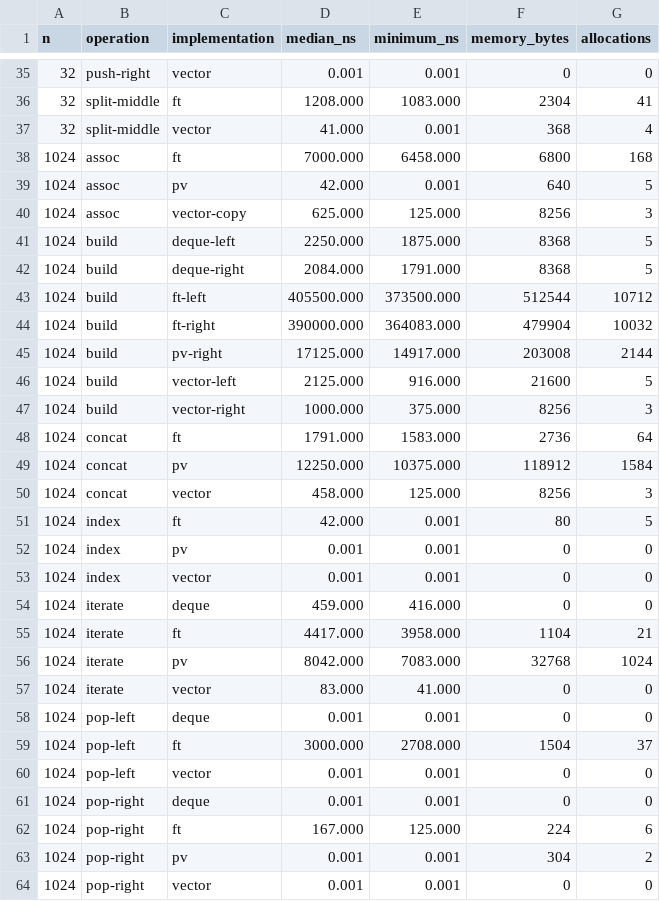
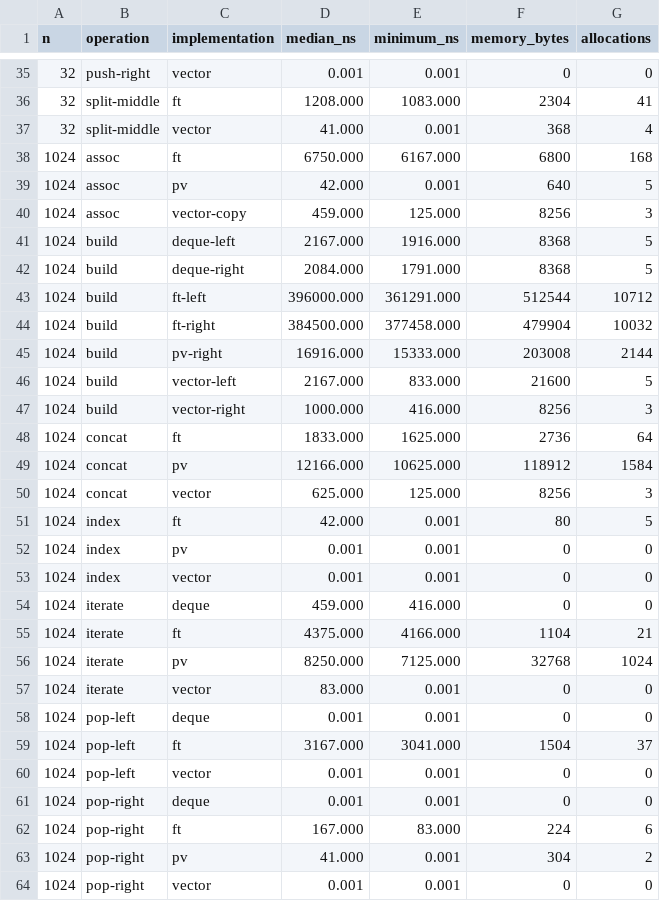
Before and after one commit to mschauer/FingerTrees.jl, a TSV file: benchmark/results/baseline-julia-1.12.6.tsv, drawn as a sheet; only a part is shown, gaps mark what is left out; the diff covers the shown part only.

Commit message:
benchmark

```diff
--- a/benchmark/results/baseline-julia-1.12.6.tsv
+++ b/benchmark/results/baseline-julia-1.12.6.tsv
@@ -37,15 +37,15 @@ n	operation	implementation	median_ns	minimum_ns	memory_bytes	allocations
 32	split-middle	vector	41.000	0.001	368	4
-1024	assoc	ft	7000.000	6458.000	6800	168
+1024	assoc	ft	6750.000	6167.000	6800	168
 1024	assoc	pv	42.000	0.001	640	5
-1024	assoc	vector-copy	625.000	125.000	8256	3
-1024	build	deque-left	2250.000	1875.000	8368	5
+1024	assoc	vector-copy	459.000	125.000	8256	3
+1024	build	deque-left	2167.000	1916.000	8368	5
 1024	build	deque-right	2084.000	1791.000	8368	5
-1024	build	ft-left	405500.000	373500.000	512544	10712
-1024	build	ft-right	390000.000	364083.000	479904	10032
-1024	build	pv-right	17125.000	14917.000	203008	2144
-1024	build	vector-left	2125.000	916.000	21600	5
-1024	build	vector-right	1000.000	375.000	8256	3
-1024	concat	ft	1791.000	1583.000	2736	64
-1024	concat	pv	12250.000	10375.000	118912	1584
-1024	concat	vector	458.000	125.000	8256	3
+1024	build	ft-left	396000.000	361291.000	512544	10712
+1024	build	ft-right	384500.000	377458.000	479904	10032
+1024	build	pv-right	16916.000	15333.000	203008	2144
+1024	build	vector-left	2167.000	833.000	21600	5
+1024	build	vector-right	1000.000	416.000	8256	3
+1024	concat	ft	1833.000	1625.000	2736	64
+1024	concat	pv	12166.000	10625.000	118912	1584
+1024	concat	vector	625.000	125.000	8256	3
 1024	index	ft	42.000	0.001	80	5
@@ -54,11 +54,11 @@ n	operation	implementation	median_ns	minimum_ns	memory_bytes	allocations
 1024	iterate	deque	459.000	416.000	0	0
-1024	iterate	ft	4417.000	3958.000	1104	21
-1024	iterate	pv	8042.000	7083.000	32768	1024
-1024	iterate	vector	83.000	41.000	0	0
+1024	iterate	ft	4375.000	4166.000	1104	21
+1024	iterate	pv	8250.000	7125.000	32768	1024
+1024	iterate	vector	83.000	0.001	0	0
 1024	pop-left	deque	0.001	0.001	0	0
-1024	pop-left	ft	3000.000	2708.000	1504	37
+1024	pop-left	ft	3167.000	3041.000	1504	37
 1024	pop-left	vector	0.001	0.001	0	0
 1024	pop-right	deque	0.001	0.001	0	0
-1024	pop-right	ft	167.000	125.000	224	6
-1024	pop-right	pv	0.001	0.001	304	2
+1024	pop-right	ft	167.000	83.000	224	6
+1024	pop-right	pv	41.000	0.001	304	2
 1024	pop-right	vector	0.001	0.001	0	0
```
Also changed, not shown: 79 edited cells elsewhere in this file.
